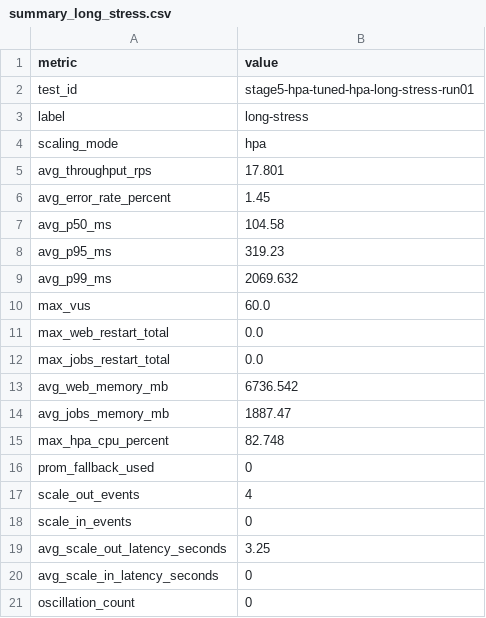
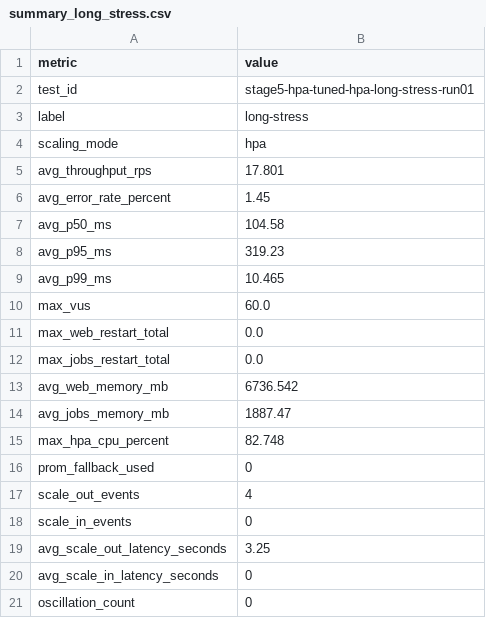
Before and after one commit to giakhanh22024558/canvas-k8s, a CSV file: testing/results/stage5-hpa-tuned-hpa-long-stress-run01/summary_long_stress.csv, drawn as a sheet.

Commit message:
Add test results for stage5-hpa-tuned-hpa-long-stress-run01

```diff
--- a/testing/results/stage5-hpa-tuned-hpa-long-stress-run01/summary_long_stress.csv
+++ b/testing/results/stage5-hpa-tuned-hpa-long-stress-run01/summary_long_stress.csv
@@ -8,3 +8,3 @@ avg_p50_ms,104.58
 avg_p95_ms,319.23
-avg_p99_ms,2069.632
+avg_p99_ms,10.465
 max_vus,60.0
```
